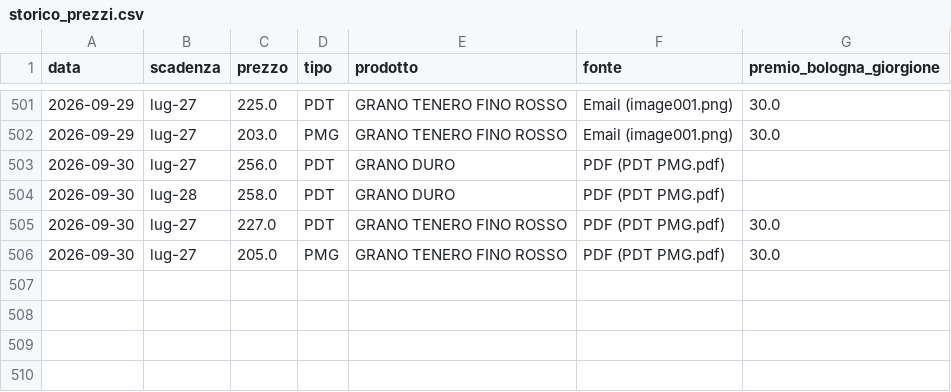
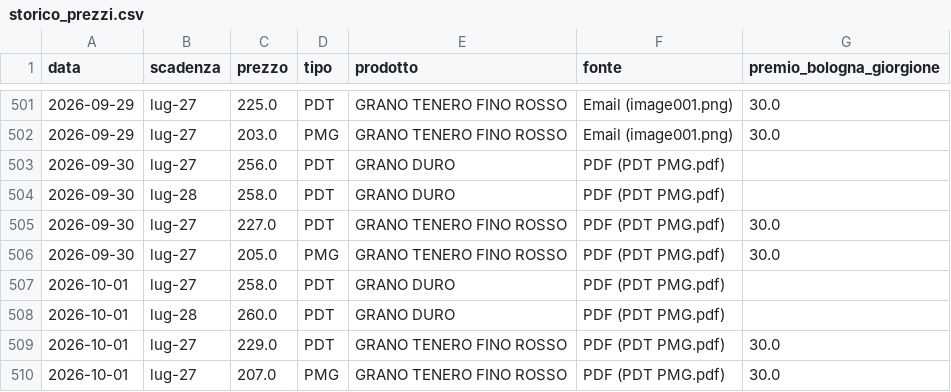
Before and after one commit to lucamancio1975-sys/Prezzi_Futures_Cereali, a CSV file: data/storico_prezzi.csv, drawn as a sheet; only a part is shown, gaps mark what is left out.

Commit message:
Auto-sync: nuove quotazioni futures cereali da Gmail [skip ci]

```diff
--- a/data/storico_prezzi.csv
+++ b/data/storico_prezzi.csv
@@ -506 +506,5 @@
 2026-09-30;lug-27;205.0;PMG;GRANO TENERO FINO ROSSO;PDF (PDT  PMG.pdf);30.0
+2026-10-01;lug-27;258.0;PDT;GRANO DURO;PDF (PDT  PMG.pdf);
+2026-10-01;lug-28;260.0;PDT;GRANO DURO;PDF (PDT  PMG.pdf);
+2026-10-01;lug-27;229.0;PDT;GRANO TENERO FINO ROSSO;PDF (PDT  PMG.pdf);30.0
+2026-10-01;lug-27;207.0;PMG;GRANO TENERO FINO ROSSO;PDF (PDT  PMG.pdf);30.0
```
